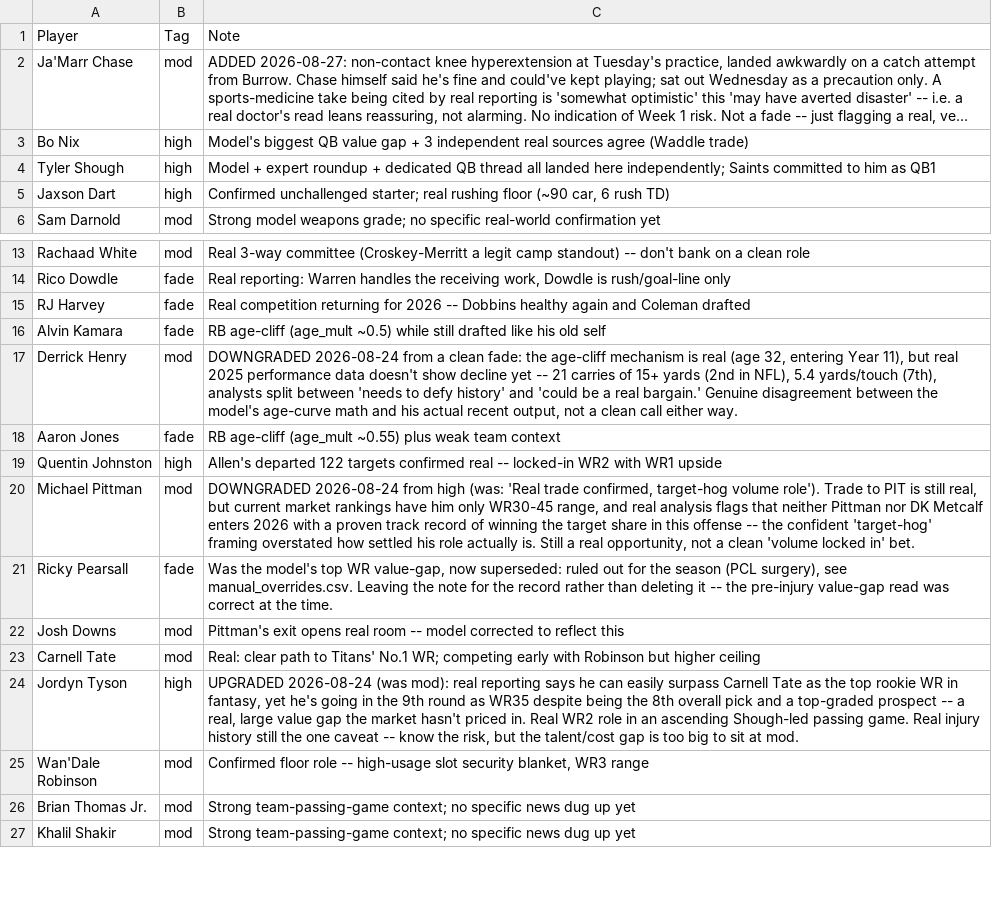
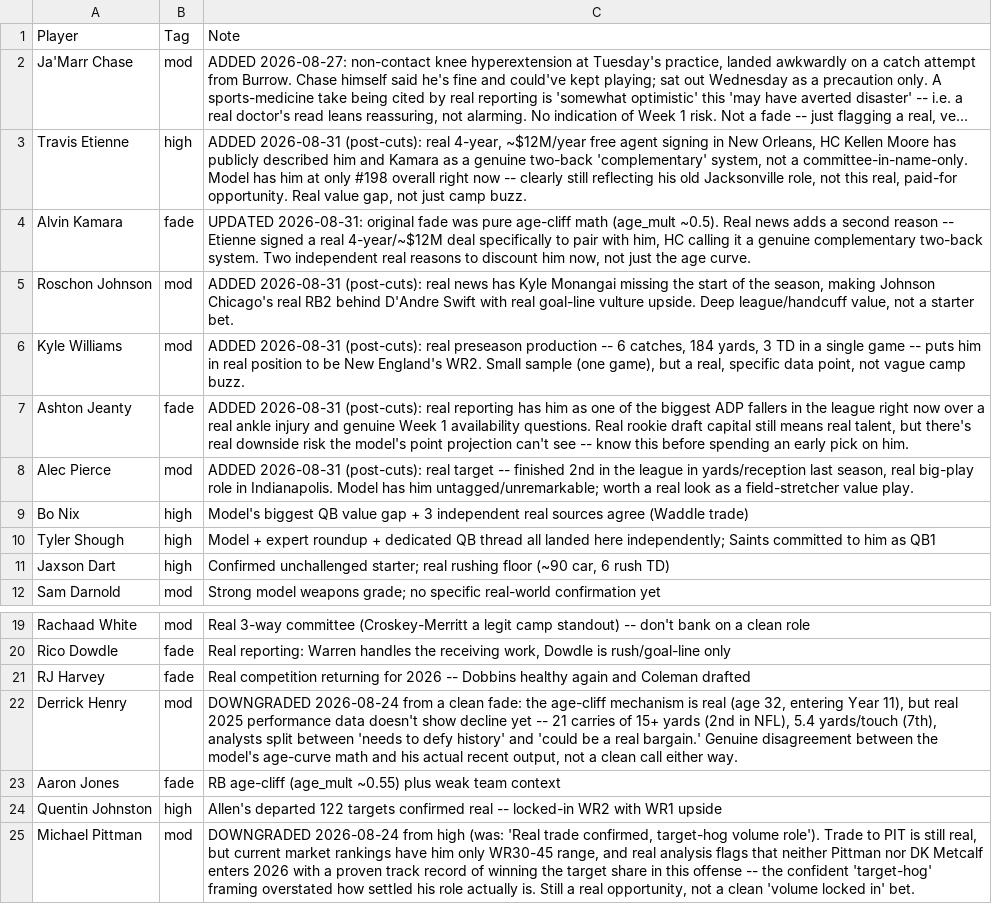
Before and after one commit to MalBot1/draft-war-room, a CSV file: scouting_notes.csv, drawn as a sheet; only a part is shown, gaps mark what is left out; the shorter side is filled out with more unchanged rows; long unchanged cells end in …; removed rows and columns are numbered as before the commit, all else as after; the diff names each change by its address in the sheet, - before the commit and + after, or states it on an @@ line.

Commit message:
Post-cuts sleeper sweep: 6 real updates for the Yahoo draft
All real, post-53-man-cuts news, none speculative camp buzz:
- Travis Etienne (NO) new high: real 4yr/~12M FA deal specifically to
  pair with Kamara, HC calling it a genuine complementary two-back
  system. Model still had him at #198 overall, clearly still reflecting
  his old Jacksonville role.
- Alvin Kamara fade note updated: was pure age-cliff math, now also
  reflects the real Etienne signing/role competition -- two independent
  real reasons now, not just the age curve. Fixed a real duplicate-row
  bug this introduced (two conflicting Kamara rows) before it could
  reach the live file -- validate.py caught it.
- Roschon Johnson (CHI) new mod: real news has Monangai missing the
  start of the season, Johnson is Chicago's real RB2 now.
- Kyle Williams (NE) new mod: real preseason production, 6/184/3TD in
  one game, real path to WR2.
- Ashton Jeanty (LV) new fade: real ADP faller over a real ankle injury
  and genuine Week 1 availability question.
- Alec Pierce (IND) new mod: real 2nd-in-league YPR last season, was
  sitting untagged.

```diff
--- a/scouting_notes.csv
+++ b/scouting_notes.csv
+row 3: Travis Etienne | high | ADDED 2026-08-31 (post-cuts): real 4-year, ~$12M/year free agent signing in New Orleans, HC Kellen Moore has publicly described him and Kamara as a genuine two-back 'complementary' system, not a committee-in-name-only. Model has him at only #198 overall right now -- clearly still reflecting his old Jacksonville role, not this real, paid-for opportunity. Real value gap, not just camp buzz.
+row 4: Alvin Kamara | fade | UPDATED 2026-08-31: original fade was pure age-cliff math (age_mult ~0.5). Real news adds a second reason -- Etienne signed a real 4-year/~$12M deal specifically to pair with him, HC calling it a genuine complementary two-back system. Two independent real reasons to discount him now, not just the age curve.
+row 5: Roschon Johnson | mod | ADDED 2026-08-31 (post-cuts): real news has Kyle Monangai missing the start of the season, making Johnson Chicago's real RB2 behind D'Andre Swift with real goal-line vulture upside. Deep league/handcuff value, not a starter bet.
+row 6: Kyle Williams | mod | ADDED 2026-08-31 (post-cuts): real preseason production -- 6 catches, 184 yards, 3 TD in a single game -- puts him in real position to be New England's WR2. Small sample (one game), but a real, specific data point, not vague camp buzz.
+row 7: Ashton Jeanty | fade | ADDED 2026-08-31 (post-cuts): real reporting has him as one of the biggest ADP fallers in the league right now over a real ankle injury and genuine Week 1 availability questions. Real rookie draft capital still means real talent, but there's real downside risk the model's point projection can't see -- know this before spending an early pick on him.
+row 8: Alec Pierce | mod | ADDED 2026-08-31 (post-cuts): real target -- finished 2nd in the league in yards/reception last season, real big-play role in Indianapolis. Model has him untagged/unremarkable; worth a real look as a field-stretcher value play.
-row 16: Alvin Kamara | fade | RB age-cliff (age_mult ~0.5) while still drafted like his old self
```
Also changed, not shown: profiles.csv, war_room_import.csv.
